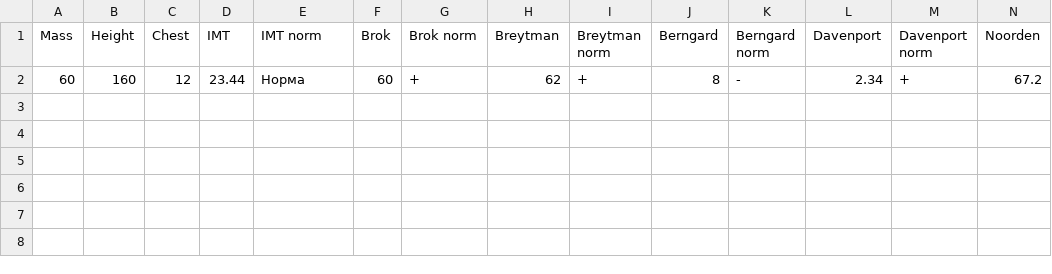
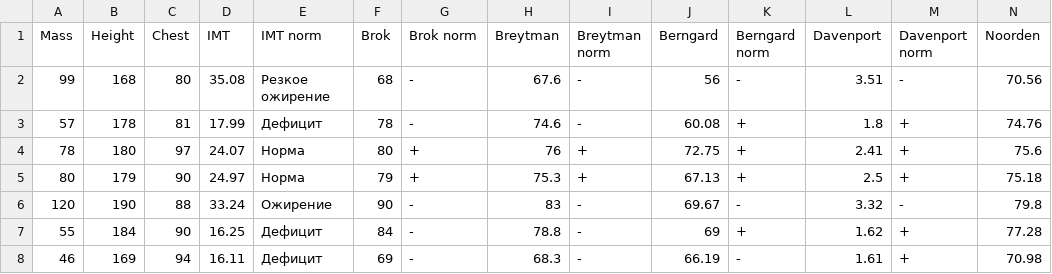
Before and after one commit to JustZoB/body-mass-index, a CSV file: result.csv, drawn as a sheet; only a part is shown; removed rows and columns are numbered as before the commit, all else as after; rows hold the shown columns only; the diff names each change by its address in the sheet, - before the commit and + after, or states it on an @@ line.

```diff
--- a/result.csv
+++ b/result.csv
-row 2: 60 | 160 | 12 | 23.44 | Норма | 60 | + | 62 | + | 8 | - | 2.34 | + | 67.2
+row 2: 99 | 168 | 80 | 35.08 | Резкое ожирение | 68 | - | 67.6 | - | 56 | - | 3.51 | - | 70.56
+row 3: 57 | 178 | 81 | 17.99 | Дефицит | 78 | - | 74.6 | - | 60.08 | + | 1.8 | + | 74.76
+row 4: 78 | 180 | 97 | 24.07 | Норма | 80 | + | 76 | + | 72.75 | + | 2.41 | + | 75.6
+row 5: 80 | 179 | 90 | 24.97 | Норма | 79 | + | 75.3 | + | 67.13 | + | 2.5 | + | 75.18
+row 6: 120 | 190 | 88 | 33.24 | Ожирение | 90 | - | 83 | - | 69.67 | - | 3.32 | - | 79.8
+row 7: 55 | 184 | 90 | 16.25 | Дефицит | 84 | - | 78.8 | - | 69 | + | 1.62 | + | 77.28
+row 8: 46 | 169 | 94 | 16.11 | Дефицит | 69 | - | 68.3 | - | 66.19 | - | 1.61 | + | 70.98
```
Also changed, not shown: 1 other file.
